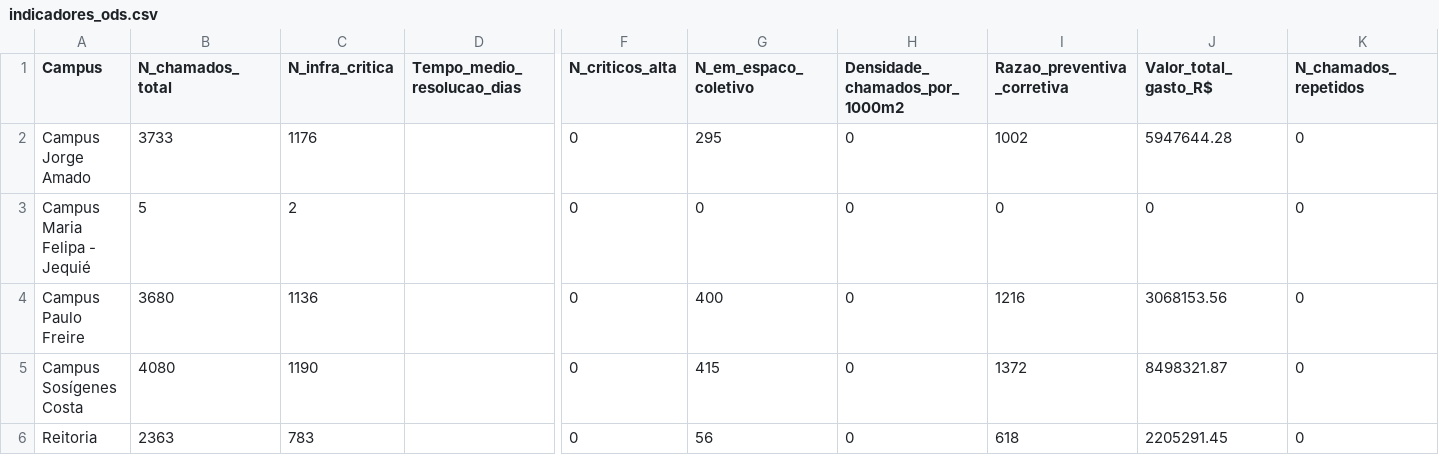
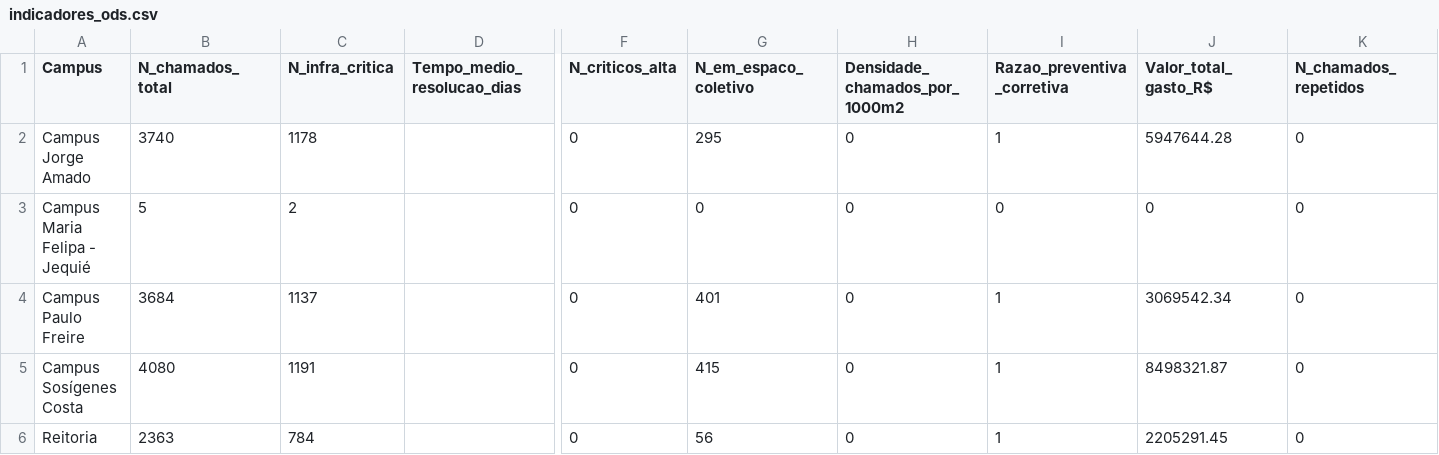
Before and after one commit to adinailson88/malha-ods-esg, a CSV file: dados_csv/indicadores_ods.csv, drawn as a sheet; only a part is shown, gaps mark what is left out; the diff names each change by its address in the sheet, - before the commit and + after, or states it on an @@ line.

```diff
--- a/dados_csv/indicadores_ods.csv
+++ b/dados_csv/indicadores_ods.csv
-B2 (N_chamados_total): 3733
+B2 (N_chamados_total): 3740
-C2 (N_infra_critica): 1176
+C2 (N_infra_critica): 1178
-I2 (Razao_preventiva_corretiva): 1002
+I2 (Razao_preventiva_corretiva): 1
-B4 (N_chamados_total): 3680
+B4 (N_chamados_total): 3684
-C4 (N_infra_critica): 1136
+C4 (N_infra_critica): 1137
-G4 (N_em_espaco_coletivo): 400
+G4 (N_em_espaco_coletivo): 401
-I4 (Razao_preventiva_corretiva): 1216
+I4 (Razao_preventiva_corretiva): 1
-J4 (Valor_total_gasto_R$): 3068153.56
+J4 (Valor_total_gasto_R$): 3069542.34
-C5 (N_infra_critica): 1190
+C5 (N_infra_critica): 1191
-I5 (Razao_preventiva_corretiva): 1372
+I5 (Razao_preventiva_corretiva): 1
-C6 (N_infra_critica): 783
+C6 (N_infra_critica): 784
-I6 (Razao_preventiva_corretiva): 618
+I6 (Razao_preventiva_corretiva): 1
```
Also changed, not shown: 2 other files.
